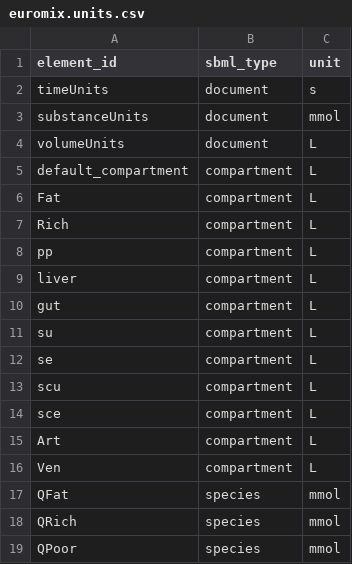
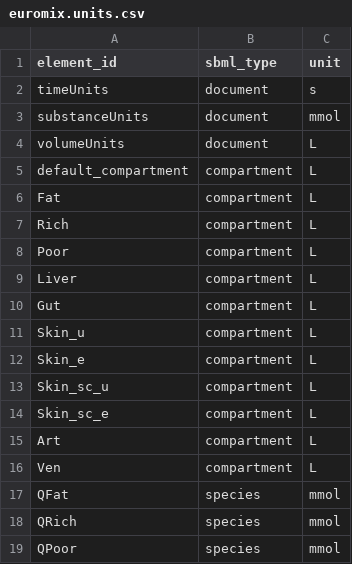
Before and after one commit to rivm-syso/euromix-to-sbml, a CSV file: model/euromix.units.csv, drawn as a sheet; only a part is shown.

```diff
--- a/model/euromix.units.csv
+++ b/model/euromix.units.csv
@@ -7,9 +7,9 @@ Fat,compartment,L
 Rich,compartment,L
-pp,compartment,L
-liver,compartment,L
-gut,compartment,L
-su,compartment,L
-se,compartment,L
-scu,compartment,L
-sce,compartment,L
+Poor,compartment,L
+Liver,compartment,L
+Gut,compartment,L
+Skin_u,compartment,L
+Skin_e,compartment,L
+Skin_sc_u,compartment,L
+Skin_sc_e,compartment,L
 Art,compartment,L
```
Also changed, not shown: model/euromix.terms.csv, 8 other files.
